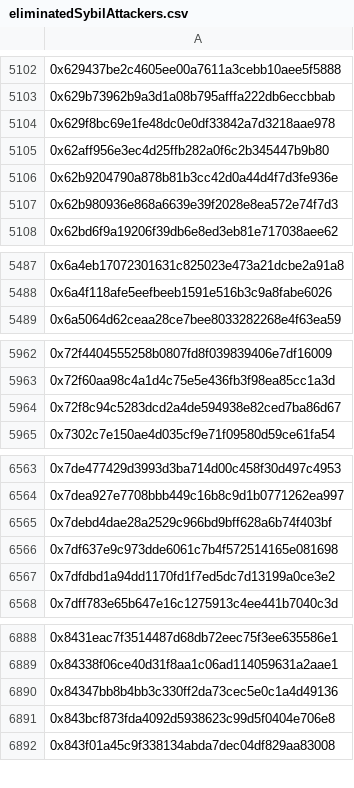
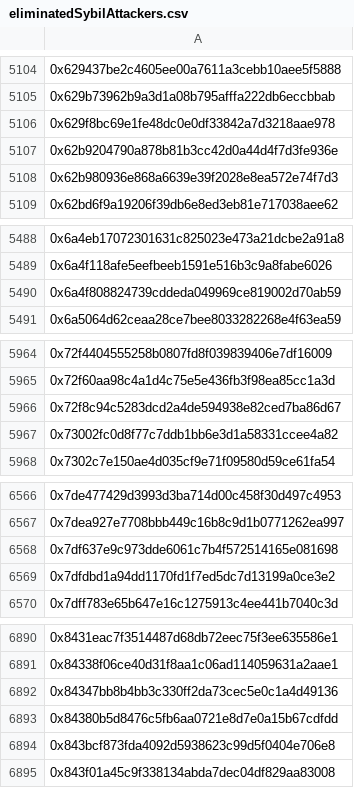
Before and after one commit to hop-protocol/hop-airdrop, a CSV file: src/data/eliminatedSybilAttackers.csv, drawn as a sheet; only a part is shown, gaps mark what is left out; removed rows and columns are numbered as before the commit, all else as after; the diff covers the shown part only; the diff names each change by its address in the sheet, - before the commit and + after, or states it on an @@ line.

```diff
--- a/src/data/eliminatedSybilAttackers.csv
+++ b/src/data/eliminatedSybilAttackers.csv
-row 5105: 0x62aff956e3ec4d25ffb282a0f6c2b345447b9b80
+row 5490: 0x6a4f808824739cddeda049969ce819002d70ab59
+row 5967: 0x73002fc0d8f77c7ddb1bb6e3d1a58331ccee4a82
-row 6565: 0x7debd4dae28a2529c966bd9bff628a6b74f403bf
+row 6893: 0x84380b5d8476c5fb6aa0721e8d7e0a15b67cdfdd
```
Also changed, not shown: 11 added rows and 11 removed rows elsewhere in this file, 4 other files.
